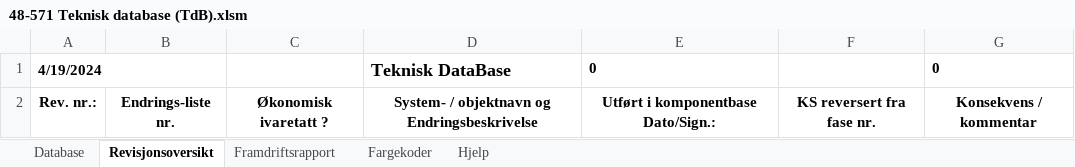
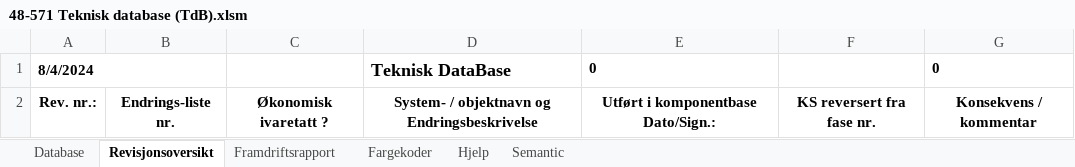
Before and after one commit to MortenBertheussen/TekniskDatabase, an Excel workbook: 48-571 Teknisk database (TdB).xlsm, sheet Revisjonsoversikt, drawn as a sheet; values as stored, in another font and other column widths than the file's, no borders; charts and pictures not drawn; the diff names each change by its address in the sheet, - before the commit and + after, or states it on an @@ line.

```diff
--- a/48-571 Teknisk database (TdB).xlsm (sheet Revisjonsoversikt)
+++ b/48-571 Teknisk database (TdB).xlsm (sheet Revisjonsoversikt)
+sheet tab: Semantic
-A1: 4/19/2024
+A1: 8/4/2024
```
Also changed, not shown: sheet Database, sheet Framdriftsrapport, hidden cells, charts or pictures.
